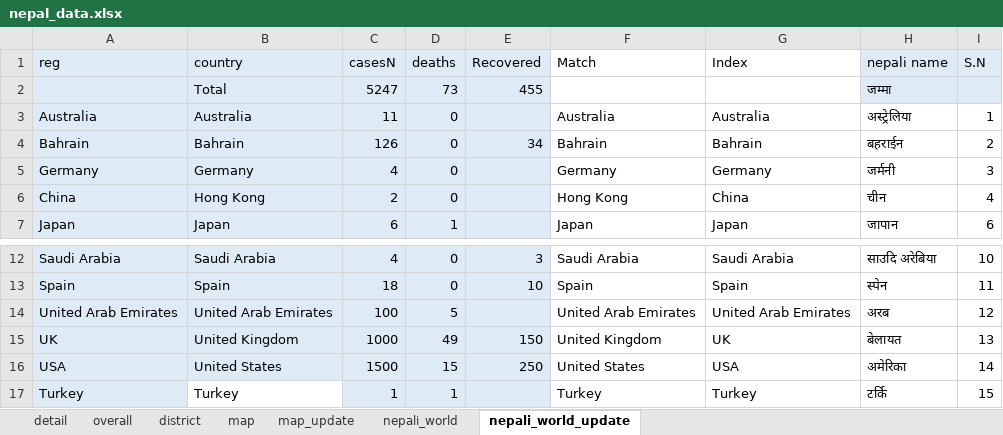
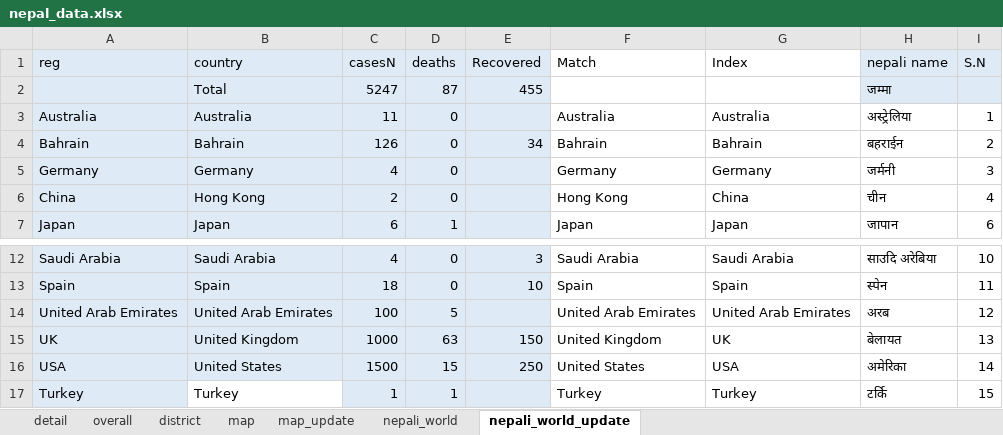
Before and after one commit to bibhadhungel/covidnepal.github.io, an Excel workbook: nepal_data.xlsx, sheet nepali_world_update, drawn as a sheet; only a part is shown, gaps mark what is left out; values as stored, in another font and other column widths than the file's, no borders; the diff names each change by its address in the sheet, - before the commit and + after, or states it on an @@ line.

```diff
--- a/nepal_data.xlsx (sheet nepali_world_update)
+++ b/nepal_data.xlsx (sheet nepali_world_update)
-D2 (deaths): 73
+D2 (deaths): 87
-D15 (deaths): 49
+D15 (deaths): 63
```
Also changed, not shown: sheet detail, sheet overall, sheet district, sheet map_update, sheet map, world_data.xlsx, 6 other files.
